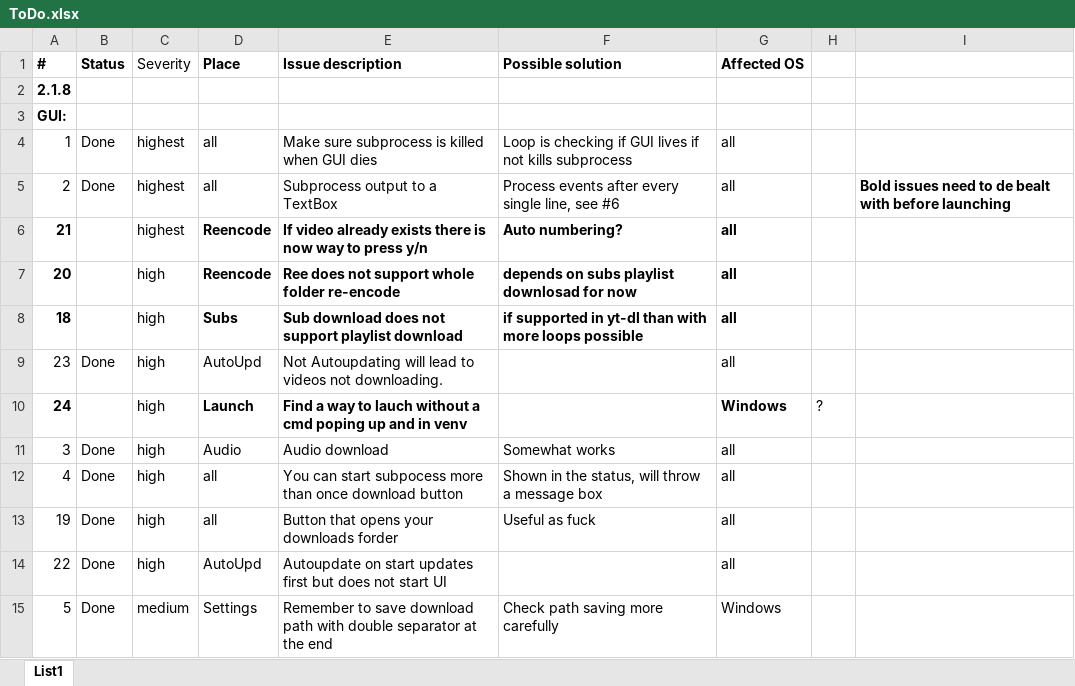
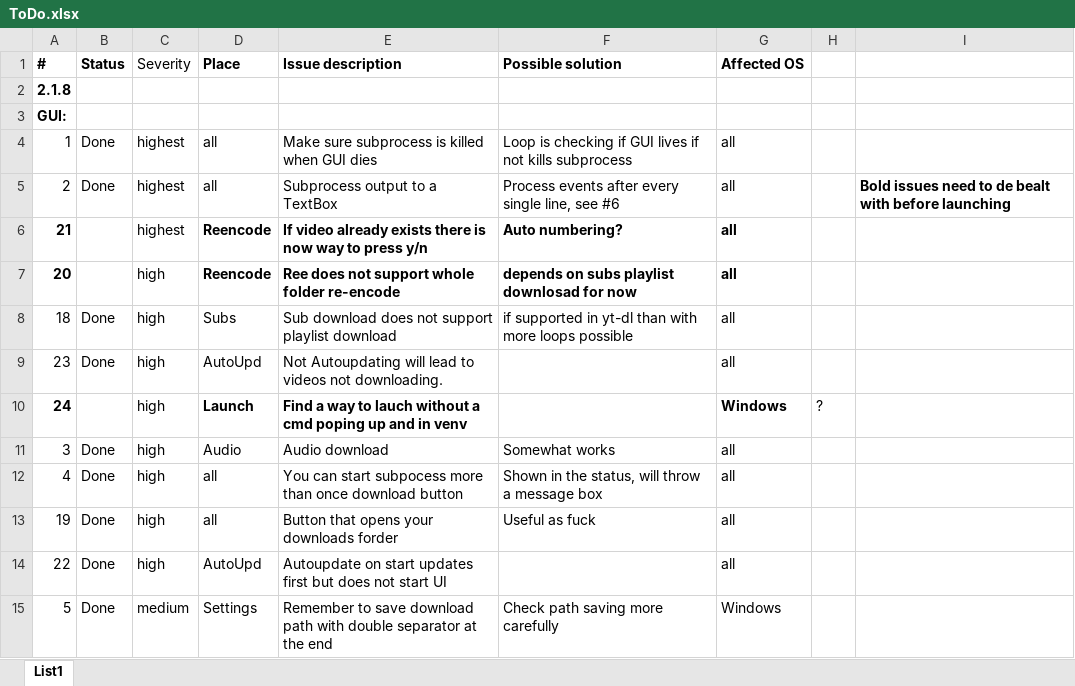
Before and after one commit to KoleckOLP/yt-dl, an Excel workbook: testing/ToDo.xlsx, sheet List1, drawn as a sheet; only a part is shown; values as stored, in another font and other column widths than the file's, no borders; conditional formats not drawn; the diff names each change by its address in the sheet, - before the commit and + after, or states it on an @@ line.

Commit message:
fogot so save excel

```diff
--- a/testing/ToDo.xlsx (sheet List1)
+++ b/testing/ToDo.xlsx (sheet List1)
-A8 bold: on
+A8 bold: off
-B8 (Status): (empty)
+B8 (Status): Done
-D8:G8 bold: on
+D8:G8 bold: off
```
